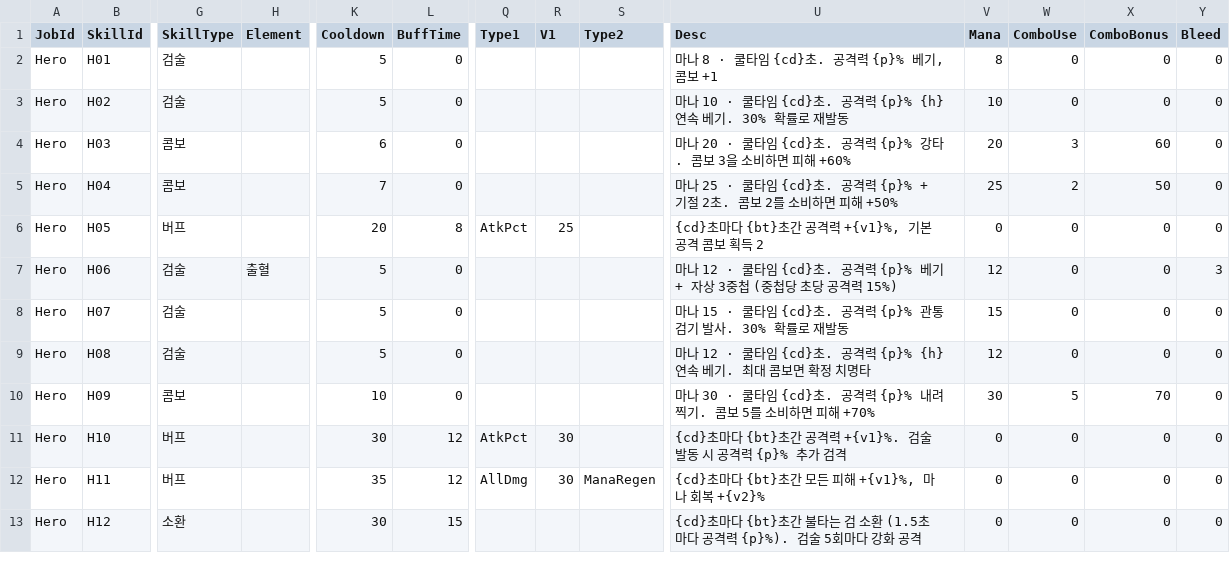
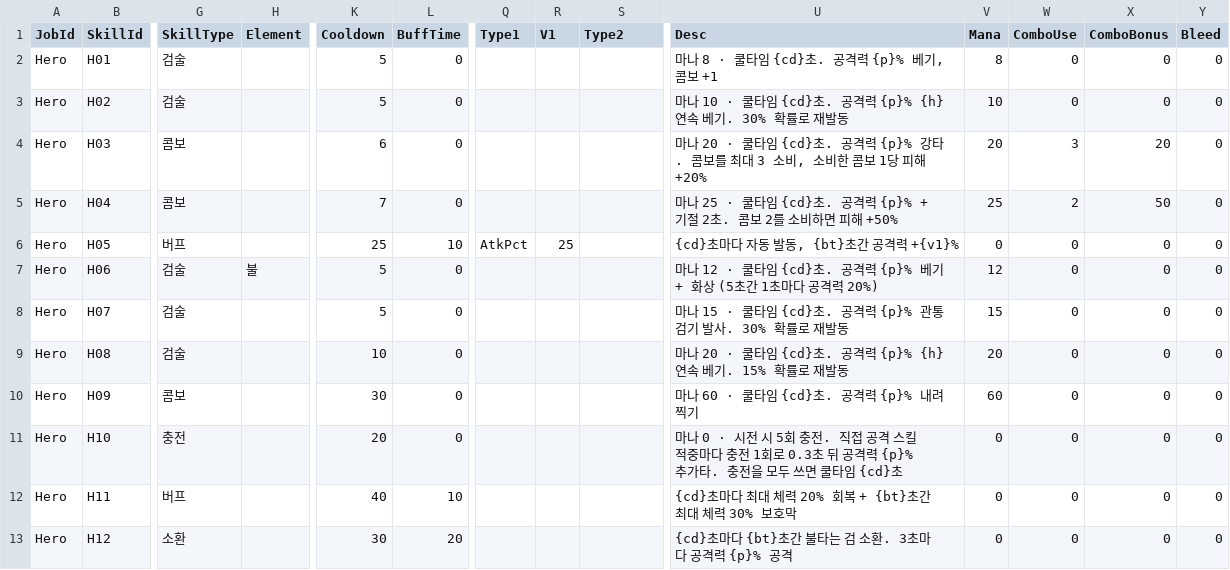
Before and after one commit to most7143/orbis-tower-rpg, a CSV file: RootDesk/MyDesk/Data/JobSkillTable.csv, drawn as a sheet; only a part is shown, gaps mark what is left out; the diff covers the shown part only; the diff names each change by its address in the sheet, - before the commit and + after, or states it on an @@ line.

```diff
--- a/RootDesk/MyDesk/Data/JobSkillTable.csv
+++ b/RootDesk/MyDesk/Data/JobSkillTable.csv
-U4 (Desc): …타. 콤보 3을 소비하면 피해 +60%
+U4 (Desc): …타. 콤보를 최대 3 소비, 소비한 콤보 1당 피해 +20%
-X4 (ComboBonus): 60
+X4 (ComboBonus): 20
-K6 (Cooldown): 20
+K6 (Cooldown): 25
-L6 (BuffTime): 8
+L6 (BuffTime): 10
-U6 (Desc): {cd}초마다 {bt}초간 공격력 +{v1}%, 기본 공격 콤보 획득 2
+U6 (Desc): {cd}초마다 자동 발동, {bt}초간 공격력 +{v1}%
-H7 (Element): 출혈
+H7 (Element): 불
-U7 (Desc): …베기 + 자상 3중첩 (중첩당 초당 공격력 15%)
+U7 (Desc): …베기 + 화상 (5초간 1초마다 공격력 20%)
-Y7 (Bleed): 3
+Y7 (Bleed): 0
-K9 (Cooldown): 5
+K9 (Cooldown): 10
-U9 (Desc): 마나 12 · 쿨타임 {cd}초. 공격력 {p}% {h}연속 베기. 최대 콤보면 확정 치명타
+U9 (Desc): 마나 20 · 쿨타임 {cd}초. 공격력 {p}% {h}연속 베기. 15% 확률로 재발동
-V9 (Mana): 12
+V9 (Mana): 20
-K10 (Cooldown): 10
+K10 (Cooldown): 30
-U10 (Desc): 마나 30 · 쿨타임 {cd}초. 공격력 {p}% 내려찍기. 콤보 5를 소비하면 피해 +70%
+U10 (Desc): 마나 60 · 쿨타임 {cd}초. 공격력 {p}% 내려찍기
-V10 (Mana): 30
+V10 (Mana): 60
-W10 (ComboUse): 5
+W10 (ComboUse): 0
-X10 (ComboBonus): 70
+X10 (ComboBonus): 0
-G11 (SkillType): 버프
+G11 (SkillType): 충전
-K11 (Cooldown): 30
+K11 (Cooldown): 20
-L11 (BuffTime): 12
+L11 (BuffTime): 0
-Q11 (Type1): AtkPct
+Q11 (Type1): (empty)
-R11:R12 (V1): 30
+R11:R12 (V1): (empty)
-U11 (Desc): {cd}초마다 {bt}초간 공격력 +{v1}%. 검술 발동 시 공격력 {p}% 추가 검격
+U11 (Desc): 마나 0 · 시전 시 5회 충전. 직접 공격 스킬 적중마다 충전 1회로 0.3초 뒤 공격력 {p}% 추가타. 충전을 모두 쓰면 쿨타임 {cd}초
-K12 (Cooldown): 35
+K12 (Cooldown): 40
-L12 (BuffTime): 12
+L12 (BuffTime): 10
-Q12 (Type1): AllDmg
+Q12 (Type1): (empty)
-S12 (Type2): ManaRegen
+S12 (Type2): (empty)
-U12 (Desc): {cd}초마다 {bt}초간 모든 피해 +{v1}%, 마나 회복 +{v2}%
+U12 (Desc): {cd}초마다 최대 체력 20% 회복 + {bt}초간 최대 체력 30% 보호막
-L13 (BuffTime): 15
+L13 (BuffTime): 20
-U13 (Desc): …검 소환 (1.5초마다 공격력 {p}%). 검술 5회마다 강화 공격
+U13 (Desc): …검 소환. 3초마다 공격력 {p}% 공격
```
Also changed, not shown: 9 edited cells elsewhere in this file, RootDesk/MyDesk/Data/FloorTable.csv, RootDesk/MyDesk/Data/MonsterTable.csv, 37 other files.
